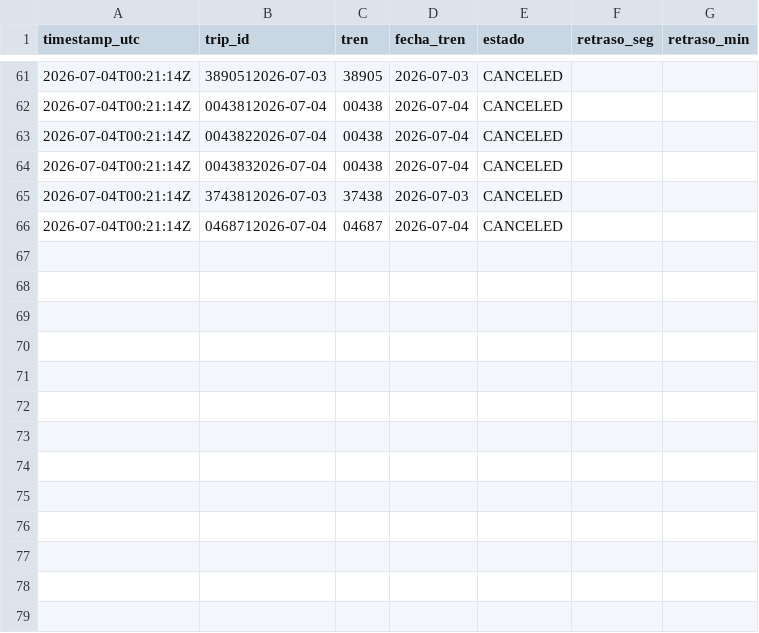
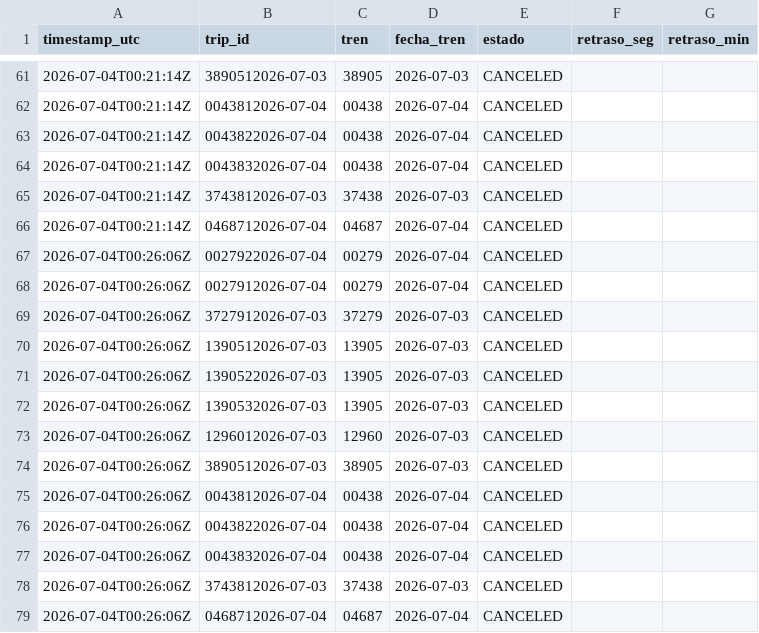
Before and after one commit to josernalist/renfe-gtfsrt, a CSV file: data/2026/07/gtfsrt-2026-07-04.csv, drawn as a sheet; only a part is shown, gaps mark what is left out.

```diff
--- a/data/2026/07/gtfsrt-2026-07-04.csv
+++ b/data/2026/07/gtfsrt-2026-07-04.csv
@@ -66 +66,14 @@ timestamp_utc,trip_id,tren,fecha_tren,estado,retraso_seg,retraso_min
 2026-07-04T00:21:14Z,0468712026-07-04,04687,2026-07-04,CANCELED,,
+2026-07-04T00:26:06Z,0027922026-07-04,00279,2026-07-04,CANCELED,,
+2026-07-04T00:26:06Z,0027912026-07-04,00279,2026-07-04,CANCELED,,
+2026-07-04T00:26:06Z,3727912026-07-03,37279,2026-07-03,CANCELED,,
+2026-07-04T00:26:06Z,1390512026-07-03,13905,2026-07-03,CANCELED,,
+2026-07-04T00:26:06Z,1390522026-07-03,13905,2026-07-03,CANCELED,,
+2026-07-04T00:26:06Z,1390532026-07-03,13905,2026-07-03,CANCELED,,
+2026-07-04T00:26:06Z,1296012026-07-03,12960,2026-07-03,CANCELED,,
+2026-07-04T00:26:06Z,3890512026-07-03,38905,2026-07-03,CANCELED,,
+2026-07-04T00:26:06Z,0043812026-07-04,00438,2026-07-04,CANCELED,,
+2026-07-04T00:26:06Z,0043822026-07-04,00438,2026-07-04,CANCELED,,
+2026-07-04T00:26:06Z,0043832026-07-04,00438,2026-07-04,CANCELED,,
+2026-07-04T00:26:06Z,3743812026-07-03,37438,2026-07-03,CANCELED,,
+2026-07-04T00:26:06Z,0468712026-07-04,04687,2026-07-04,CANCELED,,
```
